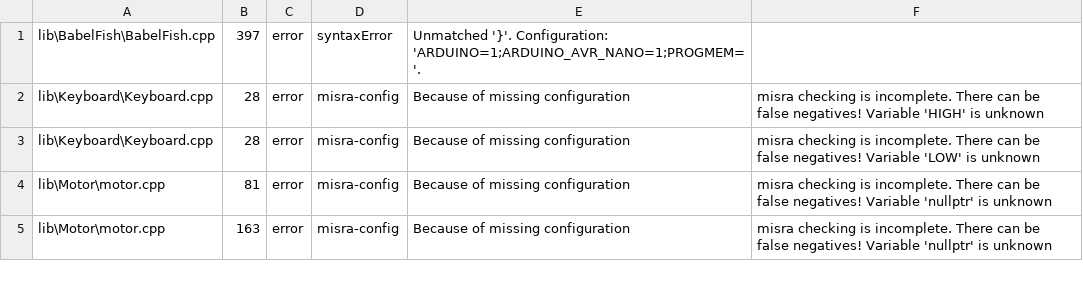
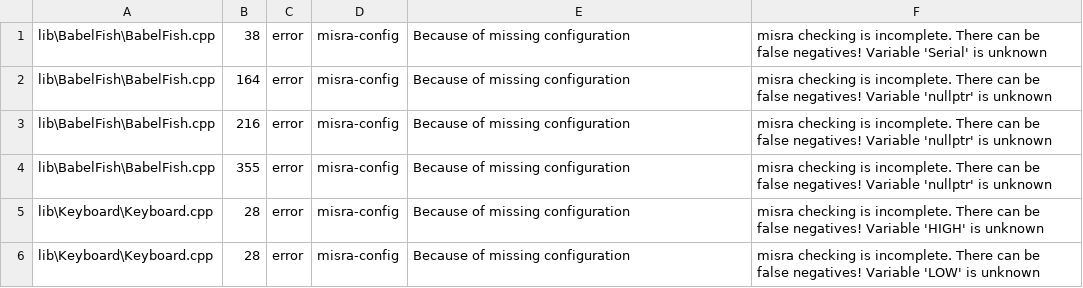
Before and after one commit to ErikaB-sys/Fiddle_yard_UVB, a CSV file: FY_Controller_Motor/reports/misra.csv, drawn as a sheet; only a part is shown; the shorter side is filled out with more unchanged rows.

```diff
--- a/FY_Controller_Motor/reports/misra.csv
+++ b/FY_Controller_Motor/reports/misra.csv
@@ -1,2 +1,5 @@
-lib\BabelFish\BabelFish.cpp,397,error,syntaxError,Unmatched '}'. Configuration: 'ARDUINO=1;ARDUINO_AVR_NANO=1;PROGMEM='.
+lib\BabelFish\BabelFish.cpp,38,error,misra-config,Because of missing configuration, misra checking is incomplete. There can be false negatives! Variable 'Serial' is unknown
+lib\BabelFish\BabelFish.cpp,164,error,misra-config,Because of missing configuration, misra checking is incomplete. There can be false negatives! Variable 'nullptr' is unknown
+lib\BabelFish\BabelFish.cpp,216,error,misra-config,Because of missing configuration, misra checking is incomplete. There can be false negatives! Variable 'nullptr' is unknown
+lib\BabelFish\BabelFish.cpp,355,error,misra-config,Because of missing configuration, misra checking is incomplete. There can be false negatives! Variable 'nullptr' is unknown
 lib\Keyboard\Keyboard.cpp,28,error,misra-config,Because of missing configuration, misra checking is incomplete. There can be false negatives! Variable 'HIGH' is unknown
```
Also changed, not shown: FY_Controller_Motor/reports/misra_full.csv, 1 other file.
